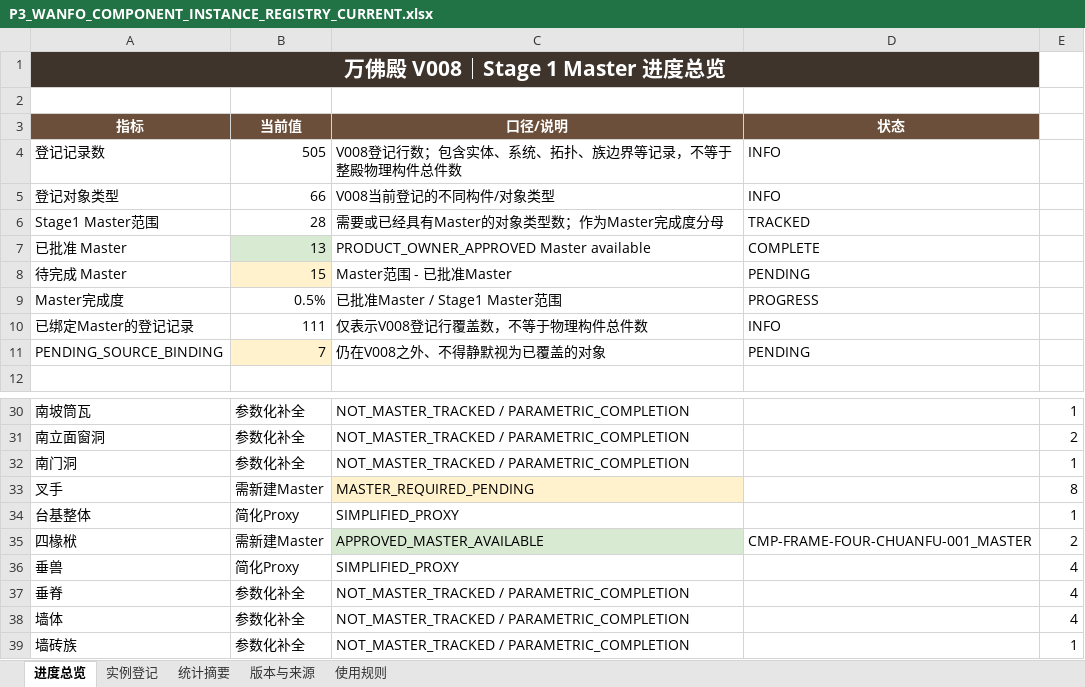
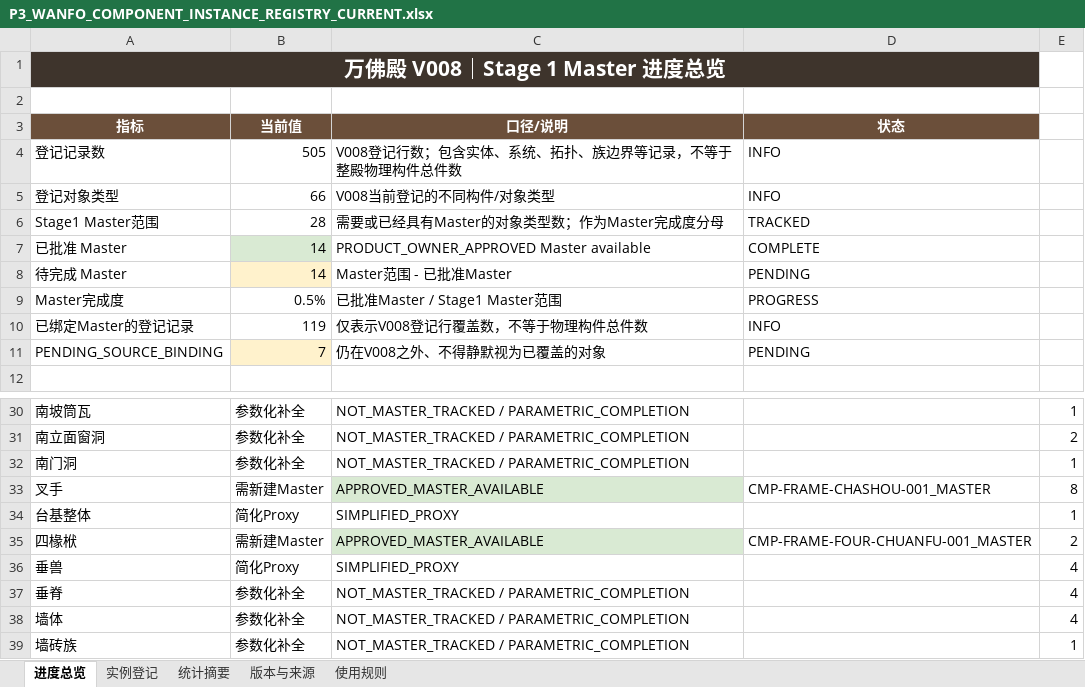
Before and after one commit to wp5rrp7b2v-droid/arch3d-reconstruction, an Excel workbook: docs/evidence/zhenguo_wanfo/derived/P3_WANFO_COMPONENT_INSTANCE_REGISTRY_CURRENT.xlsx, sheet 进度总览, drawn as a sheet; only a part is shown, gaps mark what is left out; values as stored, in another font and other column widths than the file's, no borders; the diff names each change by its address in the sheet, - before the commit and + after, or states it on an @@ line.

```diff
--- a/docs/evidence/zhenguo_wanfo/derived/P3_WANFO_COMPONENT_INSTANCE_REGISTRY_CURRENT.xlsx (sheet 进度总览)
+++ b/docs/evidence/zhenguo_wanfo/derived/P3_WANFO_COMPONENT_INSTANCE_REGISTRY_CURRENT.xlsx (sheet 进度总览)
-B7 (当前值): 13
+B7 (当前值): 14
-B8 (当前值): 15
+B8 (当前值): 14
-B10 (当前值): 111
+B10 (当前值): 119
-C33 (口径/说明): MASTER_REQUIRED_PENDING
+C33 (口径/说明): APPROVED_MASTER_AVAILABLE
-C33 fill: #FFF2CC
+C33 fill: #D9EAD3
-D33 (状态): (empty)
+D33 (状态): CMP-FRAME-CHASHOU-001_MASTER
```
Also changed, not shown: sheet 实例登记, sheet 版本与来源, docs/evidence/zhenguo_wanfo/derived/P3_WANFO_COMPONENT_INSTANCE_REGISTRY_V008.xlsx, 1 other file.
